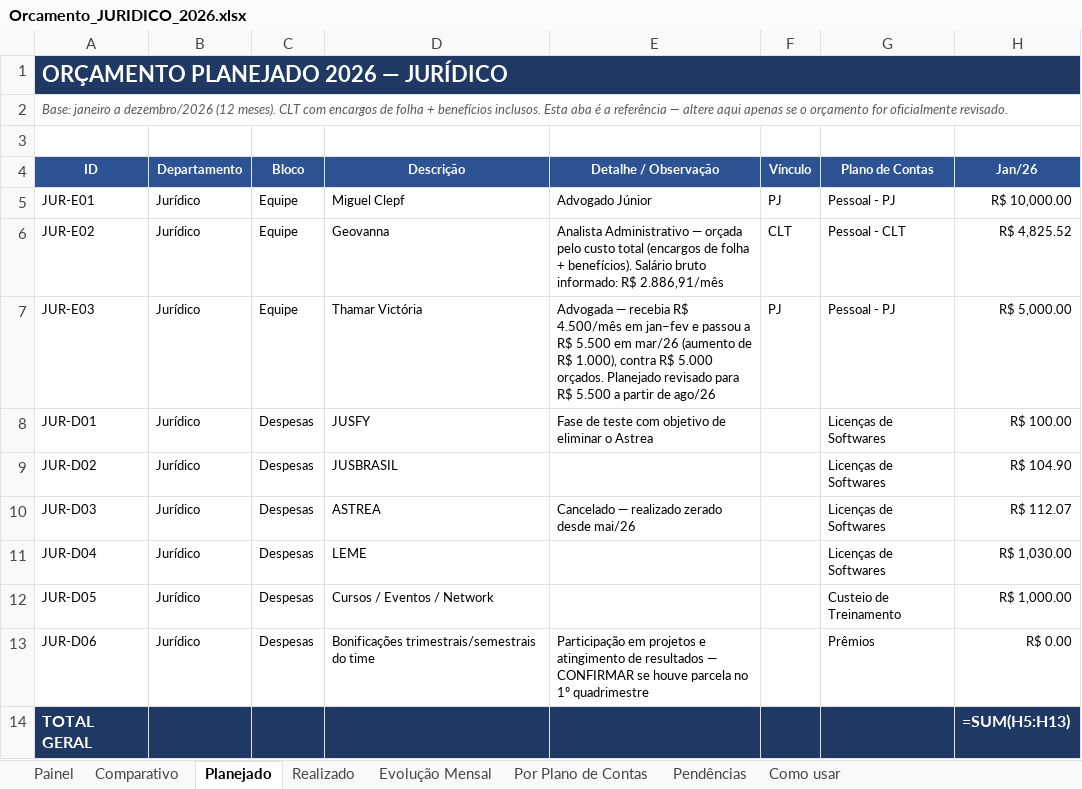
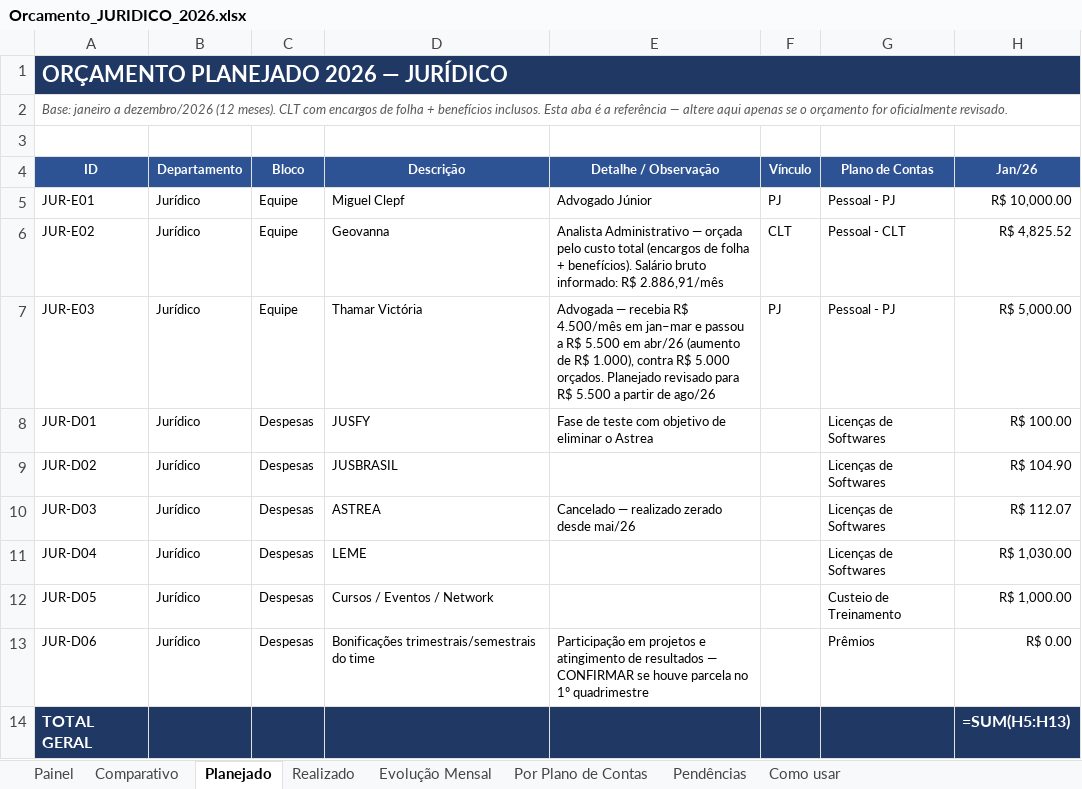
Before and after one commit to criscrabelo/Comit-, an Excel workbook: orcamento/Orcamento_JURIDICO_2026.xlsx, sheet Planejado, drawn as a sheet; only a part is shown; values as stored, in another font and other column widths than the file's, no borders; formulas without a stored value are shown as written; the diff names each change by its address in the sheet, - before the commit and + after, or states it on an @@ line.

```diff
--- a/orcamento/Orcamento_JURIDICO_2026.xlsx (sheet Planejado)
+++ b/orcamento/Orcamento_JURIDICO_2026.xlsx (sheet Planejado)
-E7 (Detalhe / Observação): …4.500/mês em jan–fev e passou a R$ 5.500 em mar/26 (aumento de…
+E7 (Detalhe / Observação): …4.500/mês em jan–mar e passou a R$ 5.500 em abr/26 (aumento de…
```
Also changed, not shown: sheet Pendências, sheet Realizado, orcamento/Orcamento_Planejado_x_Realizado_2026.xlsx, orcamento/Orcamento_TI_2026.xlsx, 1 other file.
